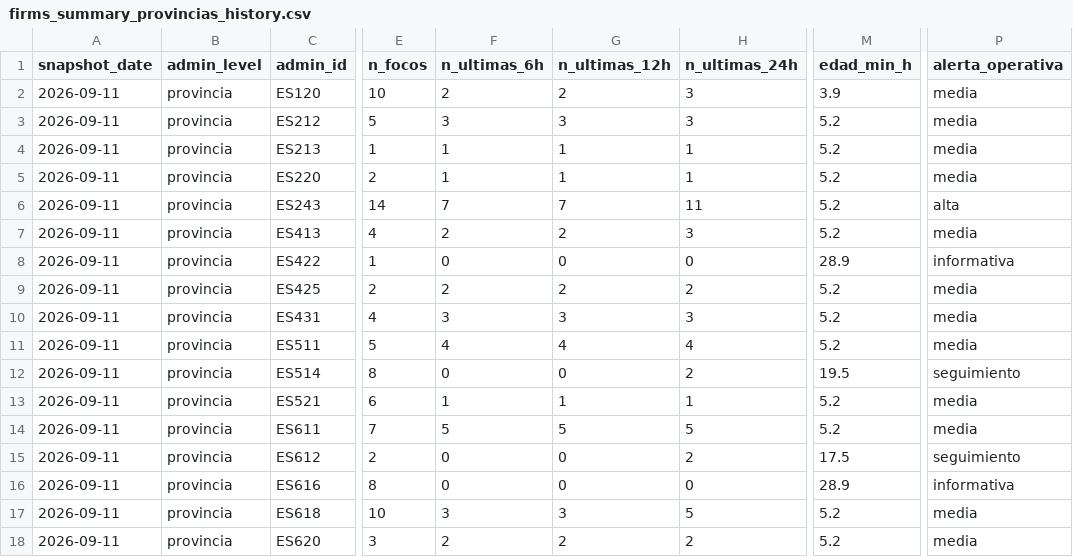
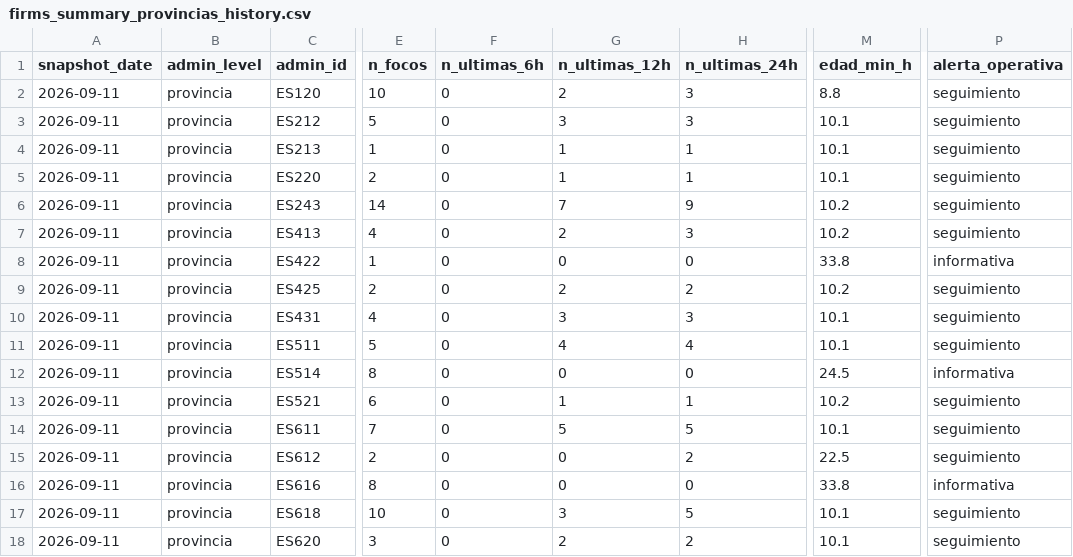
Before and after one commit to santiagomota/visor-fuego, a CSV file: assets/history/firms_summary_provincias_history.csv, drawn as a sheet; only a part is shown, gaps mark what is left out; the diff names each change by its address in the sheet, - before the commit and + after, or states it on an @@ line.

```diff
--- a/assets/history/firms_summary_provincias_history.csv
+++ b/assets/history/firms_summary_provincias_history.csv
-F2 (n_ultimas_6h): 2
+F2 (n_ultimas_6h): 0
-M2 (edad_min_h): 3.9
+M2 (edad_min_h): 8.8
-P2:P5 (alerta_operativa): media
+P2:P5 (alerta_operativa): seguimiento
-F3 (n_ultimas_6h): 3
+F3 (n_ultimas_6h): 0
-M3:M5 (edad_min_h): 5.2
+M3:M5 (edad_min_h): 10.1
-F4:F5 (n_ultimas_6h): 1
+F4:F5 (n_ultimas_6h): 0
-F6 (n_ultimas_6h): 7
+F6 (n_ultimas_6h): 0
-H6 (n_ultimas_24h): 11
+H6 (n_ultimas_24h): 9
-M6:M7 (edad_min_h): 5.2
+M6:M7 (edad_min_h): 10.2
-P6 (alerta_operativa): alta
+P6 (alerta_operativa): seguimiento
-F7 (n_ultimas_6h): 2
+F7 (n_ultimas_6h): 0
-P7 (alerta_operativa): media
+P7 (alerta_operativa): seguimiento
-M8 (edad_min_h): 28.9
+M8 (edad_min_h): 33.8
-F9 (n_ultimas_6h): 2
+F9 (n_ultimas_6h): 0
-M9 (edad_min_h): 5.2
+M9 (edad_min_h): 10.2
-P9:P11 (alerta_operativa): media
+P9:P11 (alerta_operativa): seguimiento
-F10 (n_ultimas_6h): 3
+F10 (n_ultimas_6h): 0
-M10:M11 (edad_min_h): 5.2
+M10:M11 (edad_min_h): 10.1
-F11 (n_ultimas_6h): 4
+F11 (n_ultimas_6h): 0
-H12 (n_ultimas_24h): 2
+H12 (n_ultimas_24h): 0
-M12 (edad_min_h): 19.5
+M12 (edad_min_h): 24.5
-P12 (alerta_operativa): seguimiento
+P12 (alerta_operativa): informativa
-F13 (n_ultimas_6h): 1
+F13 (n_ultimas_6h): 0
-M13 (edad_min_h): 5.2
+M13 (edad_min_h): 10.2
-P13:P14 (alerta_operativa): media
+P13:P14 (alerta_operativa): seguimiento
-F14 (n_ultimas_6h): 5
+F14 (n_ultimas_6h): 0
-M14 (edad_min_h): 5.2
+M14 (edad_min_h): 10.1
-M15 (edad_min_h): 17.5
+M15 (edad_min_h): 22.5
-M16 (edad_min_h): 28.9
+M16 (edad_min_h): 33.8
-F17 (n_ultimas_6h): 3
+F17 (n_ultimas_6h): 0
-M17:M18 (edad_min_h): 5.2
+M17:M18 (edad_min_h): 10.1
-P17:P18 (alerta_operativa): media
+P17:P18 (alerta_operativa): seguimiento
-F18 (n_ultimas_6h): 2
+F18 (n_ultimas_6h): 0
```
Also changed, not shown: assets/alerts/operational_alerts.csv, assets/firms/firms_active_fires.csv, 30 other files.
